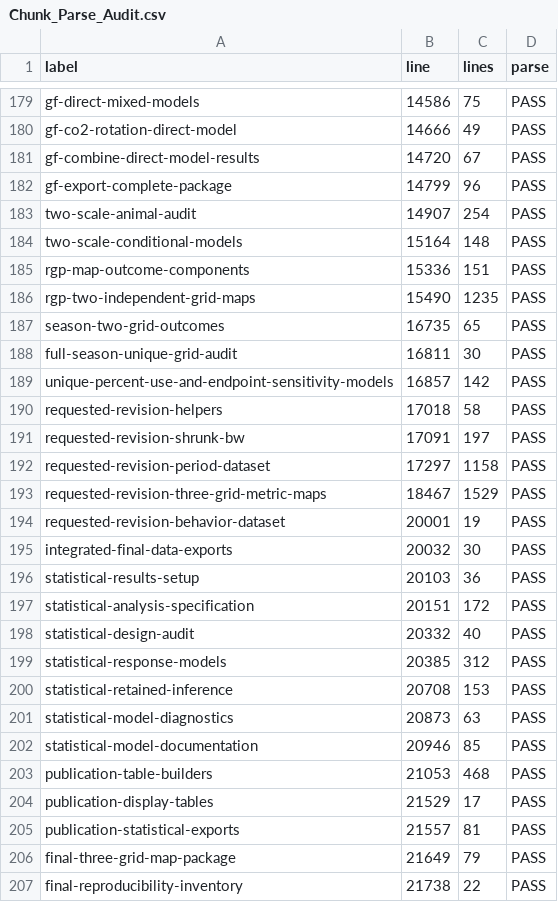
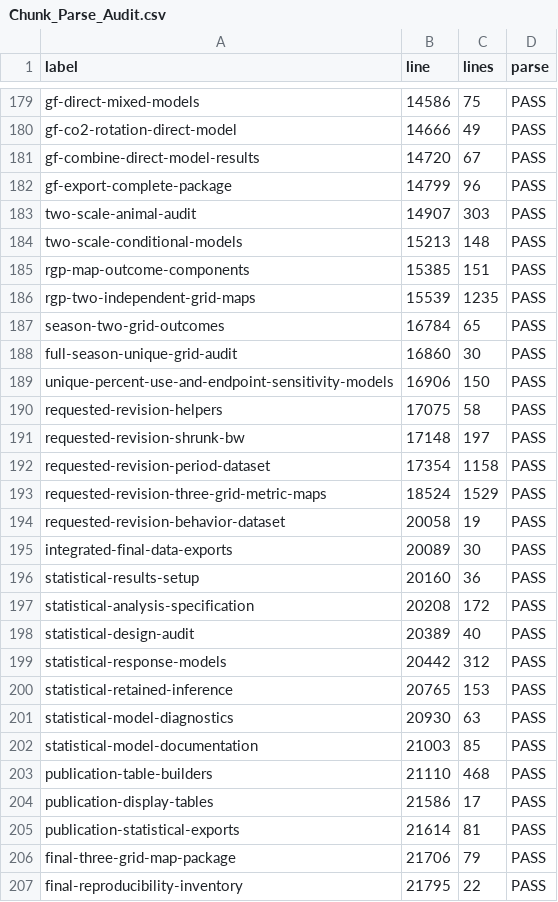
Before and after one commit to SlayerM21/VF, a CSV file: validation/Chunk_Parse_Audit.csv, drawn as a sheet; only a part is shown, gaps mark what is left out.

```diff
--- a/validation/Chunk_Parse_Audit.csv
+++ b/validation/Chunk_Parse_Audit.csv
@@ -182,26 +182,26 @@
 "gf-export-complete-package",14799,96,"PASS"
-"two-scale-animal-audit",14907,254,"PASS"
-"two-scale-conditional-models",15164,148,"PASS"
-"rgp-map-outcome-components",15336,151,"PASS"
-"rgp-two-independent-grid-maps",15490,1235,"PASS"
-"season-two-grid-outcomes",16735,65,"PASS"
-"full-season-unique-grid-audit",16811,30,"PASS"
-"unique-percent-use-and-endpoint-sensitivity-models",16857,142,"PASS"
-"requested-revision-helpers",17018,58,"PASS"
-"requested-revision-shrunk-bw",17091,197,"PASS"
-"requested-revision-period-dataset",17297,1158,"PASS"
-"requested-revision-three-grid-metric-maps",18467,1529,"PASS"
-"requested-revision-behavior-dataset",20001,19,"PASS"
-"integrated-final-data-exports",20032,30,"PASS"
-"statistical-results-setup",20103,36,"PASS"
-"statistical-analysis-specification",20151,172,"PASS"
-"statistical-design-audit",20332,40,"PASS"
-"statistical-response-models",20385,312,"PASS"
-"statistical-retained-inference",20708,153,"PASS"
-"statistical-model-diagnostics",20873,63,"PASS"
-"statistical-model-documentation",20946,85,"PASS"
-"publication-table-builders",21053,468,"PASS"
-"publication-display-tables",21529,17,"PASS"
-"publication-statistical-exports",21557,81,"PASS"
-"final-three-grid-map-package",21649,79,"PASS"
-"final-reproducibility-inventory",21738,22,"PASS"
+"two-scale-animal-audit",14907,303,"PASS"
+"two-scale-conditional-models",15213,148,"PASS"
+"rgp-map-outcome-components",15385,151,"PASS"
+"rgp-two-independent-grid-maps",15539,1235,"PASS"
+"season-two-grid-outcomes",16784,65,"PASS"
+"full-season-unique-grid-audit",16860,30,"PASS"
+"unique-percent-use-and-endpoint-sensitivity-models",16906,150,"PASS"
+"requested-revision-helpers",17075,58,"PASS"
+"requested-revision-shrunk-bw",17148,197,"PASS"
+"requested-revision-period-dataset",17354,1158,"PASS"
+"requested-revision-three-grid-metric-maps",18524,1529,"PASS"
+"requested-revision-behavior-dataset",20058,19,"PASS"
+"integrated-final-data-exports",20089,30,"PASS"
+"statistical-results-setup",20160,36,"PASS"
+"statistical-analysis-specification",20208,172,"PASS"
+"statistical-design-audit",20389,40,"PASS"
+"statistical-response-models",20442,312,"PASS"
+"statistical-retained-inference",20765,153,"PASS"
+"statistical-model-diagnostics",20930,63,"PASS"
+"statistical-model-documentation",21003,85,"PASS"
+"publication-table-builders",21110,468,"PASS"
+"publication-display-tables",21586,17,"PASS"
+"publication-statistical-exports",21614,81,"PASS"
+"final-three-grid-map-package",21706,79,"PASS"
+"final-reproducibility-inventory",21795,22,"PASS"
```
Also changed, not shown: Analysis_Export_Audit.csv, 13 other files.
